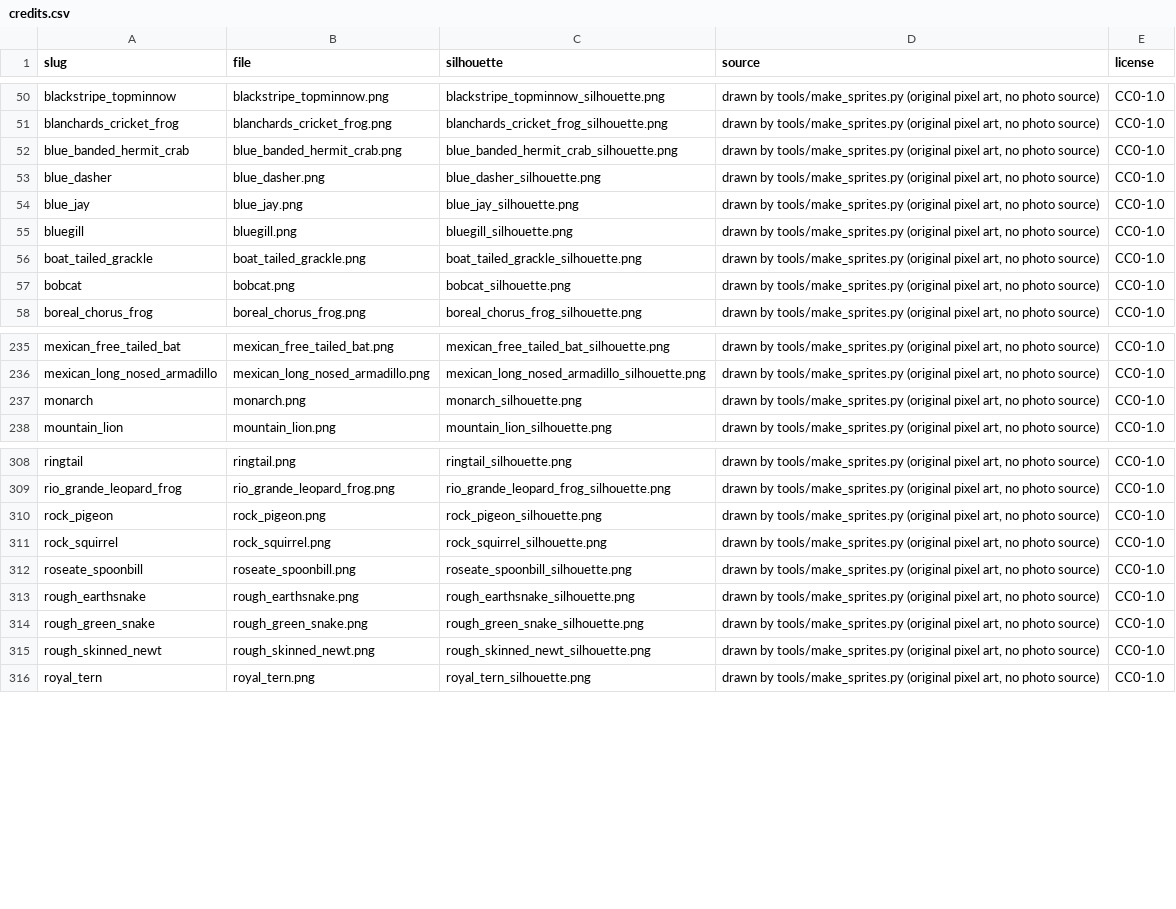
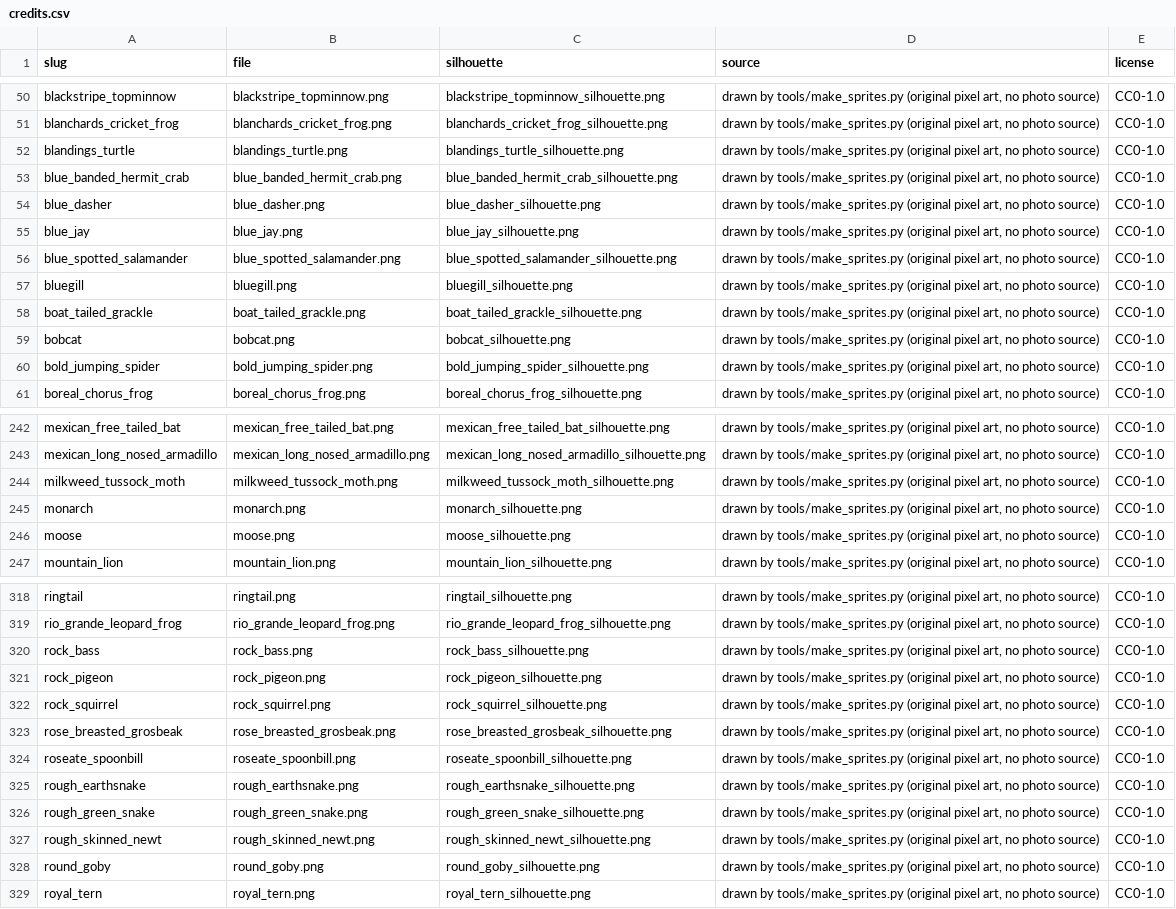
Before and after one commit to kurosatto/CollectAnimals, a CSV file: species/sprites/credits.csv, drawn as a sheet; only a part is shown, gaps mark what is left out; the diff covers the shown part only.

```diff
--- a/species/sprites/credits.csv
+++ b/species/sprites/credits.csv
@@ -51,2 +51,3 @@ blackstripe_topminnow,blackstripe_topminnow.png,blackstripe_topminnow_silhouette
 blanchards_cricket_frog,blanchards_cricket_frog.png,blanchards_cricket_frog_silhouette.png,"drawn by tools/make_sprites.py (original pixel art, no photo source)",CC0-1.0
+blandings_turtle,blandings_turtle.png,blandings_turtle_silhouette.png,"drawn by tools/make_sprites.py (original pixel art, no photo source)",CC0-1.0
 blue_banded_hermit_crab,blue_banded_hermit_crab.png,blue_banded_hermit_crab_silhouette.png,"drawn by tools/make_sprites.py (original pixel art, no photo source)",CC0-1.0
@@ -54,2 +55,3 @@ blue_dasher,blue_dasher.png,blue_dasher_silhouette.png,"drawn by tools/make_spri
 blue_jay,blue_jay.png,blue_jay_silhouette.png,"drawn by tools/make_sprites.py (original pixel art, no photo source)",CC0-1.0
+blue_spotted_salamander,blue_spotted_salamander.png,blue_spotted_salamander_silhouette.png,"drawn by tools/make_sprites.py (original pixel art, no photo source)",CC0-1.0
 bluegill,bluegill.png,bluegill_silhouette.png,"drawn by tools/make_sprites.py (original pixel art, no photo source)",CC0-1.0
@@ -57,2 +59,3 @@ boat_tailed_grackle,boat_tailed_grackle.png,boat_tailed_grackle_silhouette.png,"
 bobcat,bobcat.png,bobcat_silhouette.png,"drawn by tools/make_sprites.py (original pixel art, no photo source)",CC0-1.0
+bold_jumping_spider,bold_jumping_spider.png,bold_jumping_spider_silhouette.png,"drawn by tools/make_sprites.py (original pixel art, no photo source)",CC0-1.0
 boreal_chorus_frog,boreal_chorus_frog.png,boreal_chorus_frog_silhouette.png,"drawn by tools/make_sprites.py (original pixel art, no photo source)",CC0-1.0
@@ -236,3 +243,5 @@ mexican_free_tailed_bat,mexican_free_tailed_bat.png,mexican_free_tailed_bat_silh
 mexican_long_nosed_armadillo,mexican_long_nosed_armadillo.png,mexican_long_nosed_armadillo_silhouette.png,"drawn by tools/make_sprites.py (original pixel art, no photo source)",CC0-1.0
+milkweed_tussock_moth,milkweed_tussock_moth.png,milkweed_tussock_moth_silhouette.png,"drawn by tools/make_sprites.py (original pixel art, no photo source)",CC0-1.0
 monarch,monarch.png,monarch_silhouette.png,"drawn by tools/make_sprites.py (original pixel art, no photo source)",CC0-1.0
+moose,moose.png,moose_silhouette.png,"drawn by tools/make_sprites.py (original pixel art, no photo source)",CC0-1.0
 mountain_lion,mountain_lion.png,mountain_lion_silhouette.png,"drawn by tools/make_sprites.py (original pixel art, no photo source)",CC0-1.0
@@ -309,4 +319,6 @@ ringtail,ringtail.png,ringtail_silhouette.png,"drawn by tools/make_sprites.py (o
 rio_grande_leopard_frog,rio_grande_leopard_frog.png,rio_grande_leopard_frog_silhouette.png,"drawn by tools/make_sprites.py (original pixel art, no photo source)",CC0-1.0
+rock_bass,rock_bass.png,rock_bass_silhouette.png,"drawn by tools/make_sprites.py (original pixel art, no photo source)",CC0-1.0
 rock_pigeon,rock_pigeon.png,rock_pigeon_silhouette.png,"drawn by tools/make_sprites.py (original pixel art, no photo source)",CC0-1.0
 rock_squirrel,rock_squirrel.png,rock_squirrel_silhouette.png,"drawn by tools/make_sprites.py (original pixel art, no photo source)",CC0-1.0
+rose_breasted_grosbeak,rose_breasted_grosbeak.png,rose_breasted_grosbeak_silhouette.png,"drawn by tools/make_sprites.py (original pixel art, no photo source)",CC0-1.0
 roseate_spoonbill,roseate_spoonbill.png,roseate_spoonbill_silhouette.png,"drawn by tools/make_sprites.py (original pixel art, no photo source)",CC0-1.0
@@ -315,2 +327,3 @@ rough_green_snake,rough_green_snake.png,rough_green_snake_silhouette.png,"drawn
 rough_skinned_newt,rough_skinned_newt.png,rough_skinned_newt_silhouette.png,"drawn by tools/make_sprites.py (original pixel art, no photo source)",CC0-1.0
+round_goby,round_goby.png,round_goby_silhouette.png,"drawn by tools/make_sprites.py (original pixel art, no photo source)",CC0-1.0
 royal_tern,royal_tern.png,royal_tern_silhouette.png,"drawn by tools/make_sprites.py (original pixel art, no photo source)",CC0-1.0
```
Also changed, not shown: 7 added rows elsewhere in this file, 49 other files.
